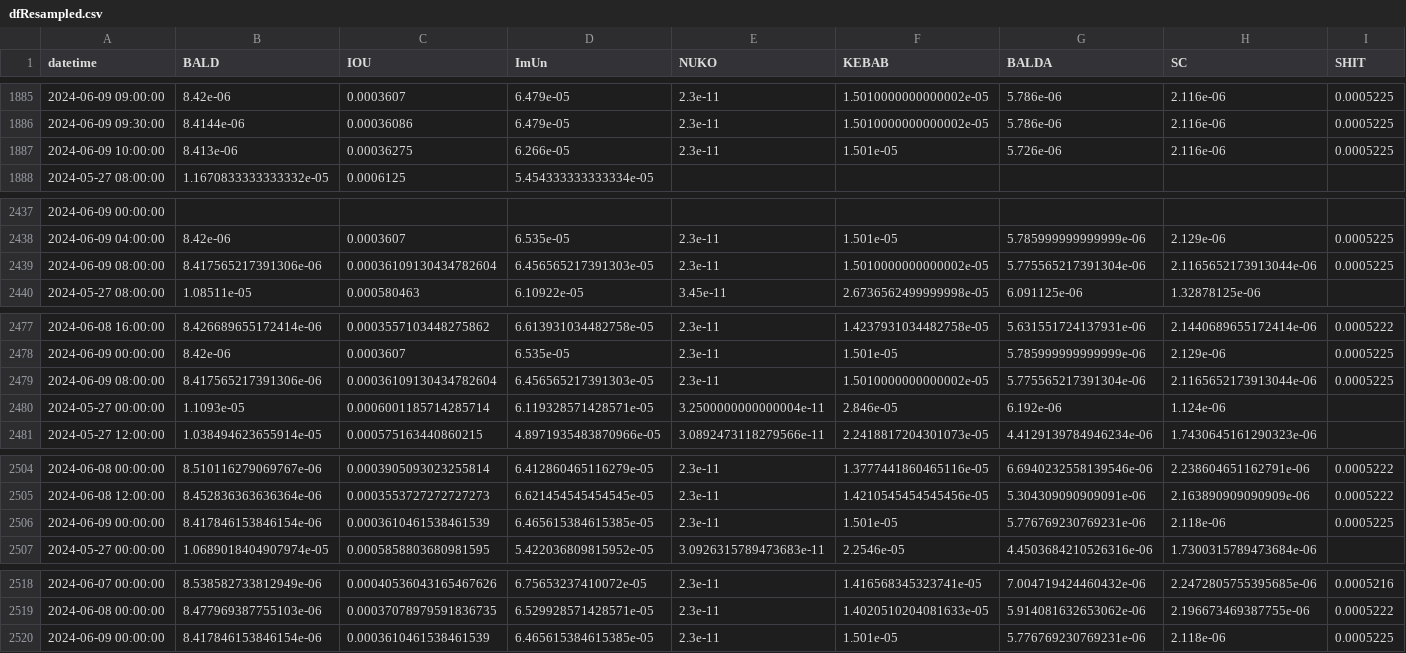
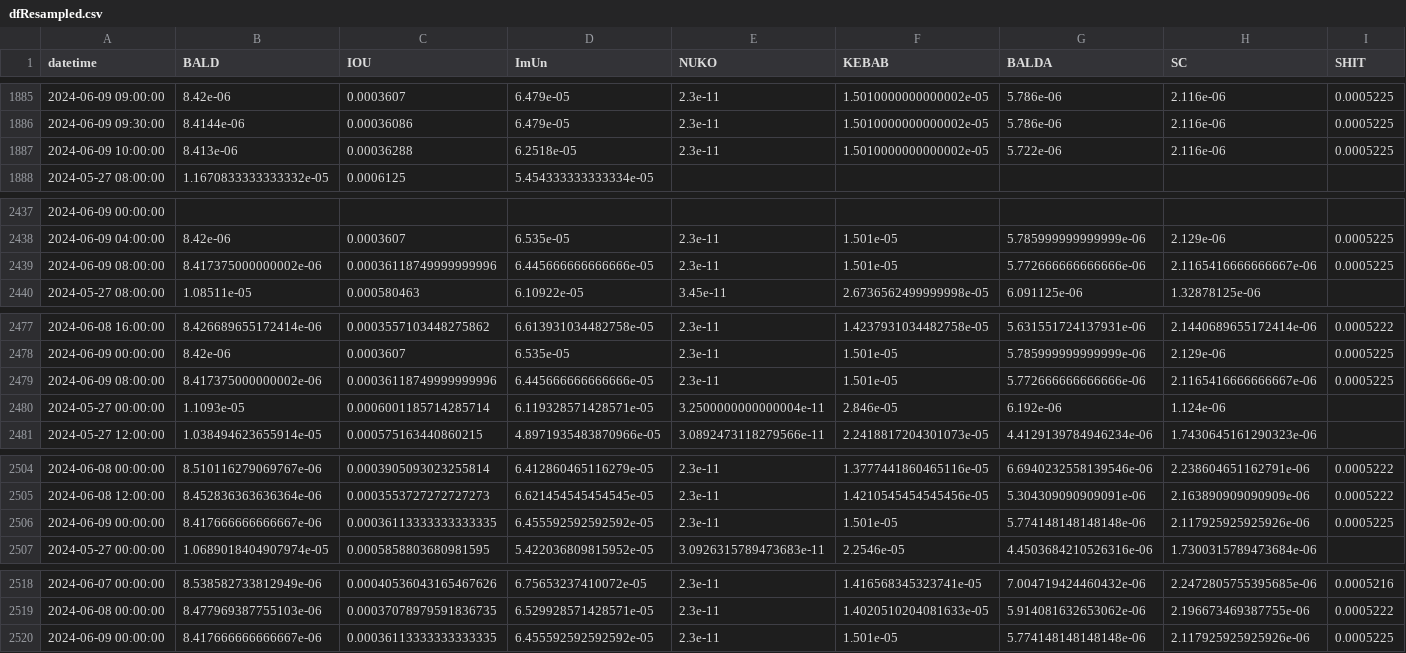
Before and after one commit to B4k469420/MADAlphaSummary, a CSV file: data/dfResampled.csv, drawn as a sheet; only a part is shown, gaps mark what is left out; the diff covers the shown part only; the diff names each change by its address in the sheet, - before the commit and + after, or states it on an @@ line.

Commit message:
Update resampledDF.csv

```diff
--- a/data/dfResampled.csv
+++ b/data/dfResampled.csv
-C1887 (IOU): 0.00036275
+C1887 (IOU): 0.00036288
-D1887 (ImUn): 6.266e-05
+D1887 (ImUn): 6.2518e-05
-F1887 (KEBAB): 1.501e-05
+F1887 (KEBAB): 1.5010000000000002e-05
-G1887 (BALDA): 5.726e-06
+G1887 (BALDA): 5.722e-06
-B2439 (BALD): 8.417565217391306e-06
+B2439 (BALD): 8.417375000000002e-06
-C2439 (IOU): 0.00036109130434782604
+C2439 (IOU): 0.00036118749999999996
-D2439 (ImUn): 6.456565217391303e-05
+D2439 (ImUn): 6.445666666666666e-05
-F2439 (KEBAB): 1.5010000000000002e-05
+F2439 (KEBAB): 1.501e-05
-G2439 (BALDA): 5.775565217391304e-06
+G2439 (BALDA): 5.772666666666666e-06
-H2439 (SC): 2.1165652173913044e-06
+H2439 (SC): 2.1165416666666667e-06
-B2479 (BALD): 8.417565217391306e-06
+B2479 (BALD): 8.417375000000002e-06
-C2479 (IOU): 0.00036109130434782604
+C2479 (IOU): 0.00036118749999999996
-D2479 (ImUn): 6.456565217391303e-05
+D2479 (ImUn): 6.445666666666666e-05
-F2479 (KEBAB): 1.5010000000000002e-05
+F2479 (KEBAB): 1.501e-05
-G2479 (BALDA): 5.775565217391304e-06
+G2479 (BALDA): 5.772666666666666e-06
-H2479 (SC): 2.1165652173913044e-06
+H2479 (SC): 2.1165416666666667e-06
-B2506 (BALD): 8.417846153846154e-06
+B2506 (BALD): 8.417666666666667e-06
-C2506 (IOU): 0.0003610461538461539
+C2506 (IOU): 0.00036113333333333335
-D2506 (ImUn): 6.465615384615385e-05
+D2506 (ImUn): 6.455592592592592e-05
-G2506 (BALDA): 5.776769230769231e-06
+G2506 (BALDA): 5.774148148148148e-06
-H2506 (SC): 2.118e-06
+H2506 (SC): 2.117925925925926e-06
-B2520 (BALD): 8.417846153846154e-06
+B2520 (BALD): 8.417666666666667e-06
-C2520 (IOU): 0.0003610461538461539
+C2520 (IOU): 0.00036113333333333335
-D2520 (ImUn): 6.465615384615385e-05
+D2520 (ImUn): 6.455592592592592e-05
-G2520 (BALDA): 5.776769230769231e-06
+G2520 (BALDA): 5.774148148148148e-06
-H2520 (SC): 2.118e-06
+H2520 (SC): 2.117925925925926e-06
```
Also changed, not shown: 8 edited cells elsewhere in this file.
